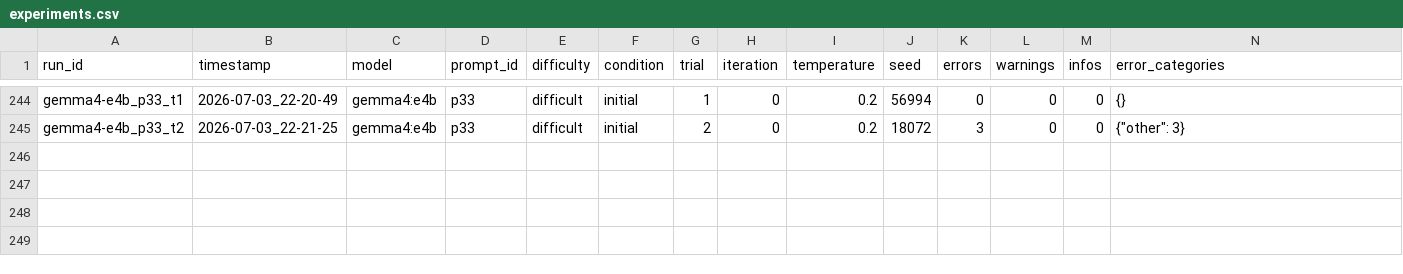
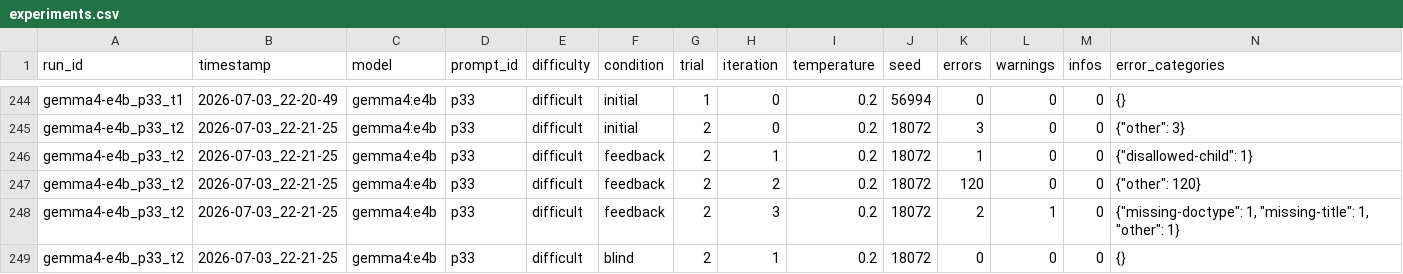
Before and after one commit to Harmxn02/LLM-Validator, a CSV file: results/experiments.csv, drawn as a sheet; only a part is shown, gaps mark what is left out; rows hold the shown columns only; the diff names each change by its address in the sheet, - before the commit and + after, or states it on an @@ line.

Commit message:
Update experiments.csv

```diff
--- a/results/experiments.csv
+++ b/results/experiments.csv
+row 246: gemma4-e4b_p33_t2 | 2026-07-03_22-21-25 | gemma4:e4b | p33 | difficult | feedback | 2 | 1 | 0.2 | 18072 | 1 | 0 | 0 | {"disallowed-child": 1}
+row 247: gemma4-e4b_p33_t2 | 2026-07-03_22-21-25 | gemma4:e4b | p33 | difficult | feedback | 2 | 2 | 0.2 | 18072 | 120 | 0 | 0 | {"other": 120}
+row 248: gemma4-e4b_p33_t2 | 2026-07-03_22-21-25 | gemma4:e4b | p33 | difficult | feedback | 2 | 3 | 0.2 | 18072 | 2 | 1 | 0 | {"missing-doctype": 1, "missing-title": 1, "other": 1}
+row 249: gemma4-e4b_p33_t2 | 2026-07-03_22-21-25 | gemma4:e4b | p33 | difficult | blind | 2 | 1 | 0.2 | 18072 | 0 | 0 | 0 | {}
```
